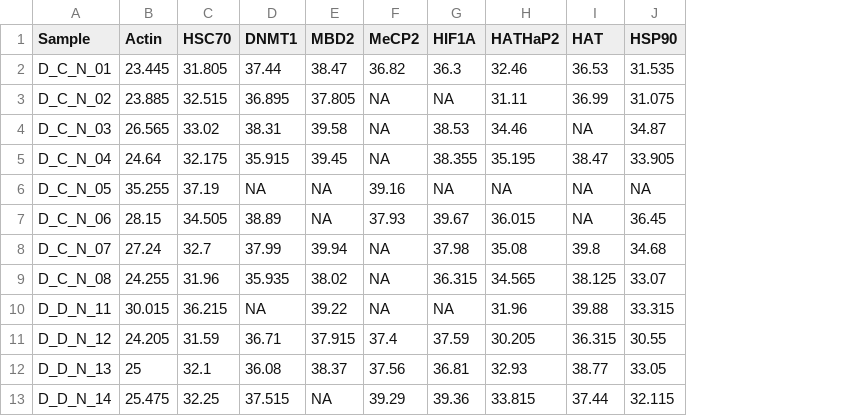
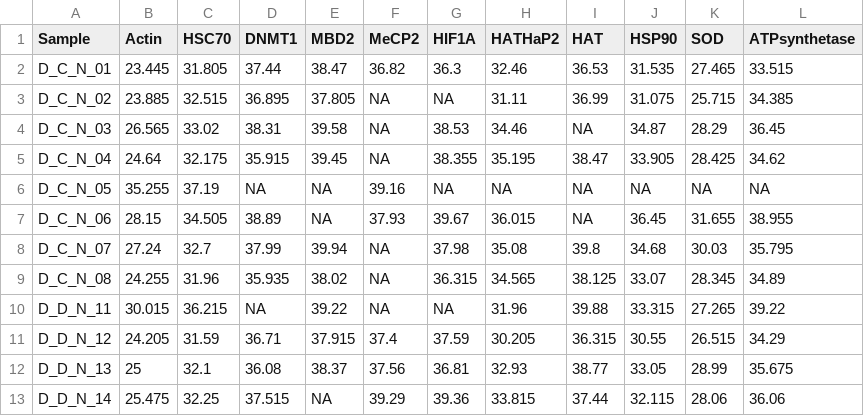
Before and after one commit to mattgeorgephd/WGBS-gigas-ploidy-desiccation, a CSV file: data/qpcr_ct_values/qpcr_data_consolidated.csv, drawn as a sheet; only a part is shown; the diff names each change by its address in the sheet, - before the commit and + after, or states it on an @@ line.

Commit message:
added SOD and ATP Synthetase qPCR data

```diff
--- a/data/qpcr_ct_values/qpcr_data_consolidated.csv
+++ b/data/qpcr_ct_values/qpcr_data_consolidated.csv
+column K (SOD), rows 2-13: 27.465 | 25.715 | 28.29 | 28.425 | NA | 31.655 | 30.03 | 28.345 | 27.265 | 26.515 | 28.99 | 28.06
+column L (ATPsynthetase), rows 2-13: 33.515 | 34.385 | 36.45 | 34.62 | NA | 38.955 | 35.795 | 34.89 | 39.22 | 34.29 | 35.675 | 36.06
```
